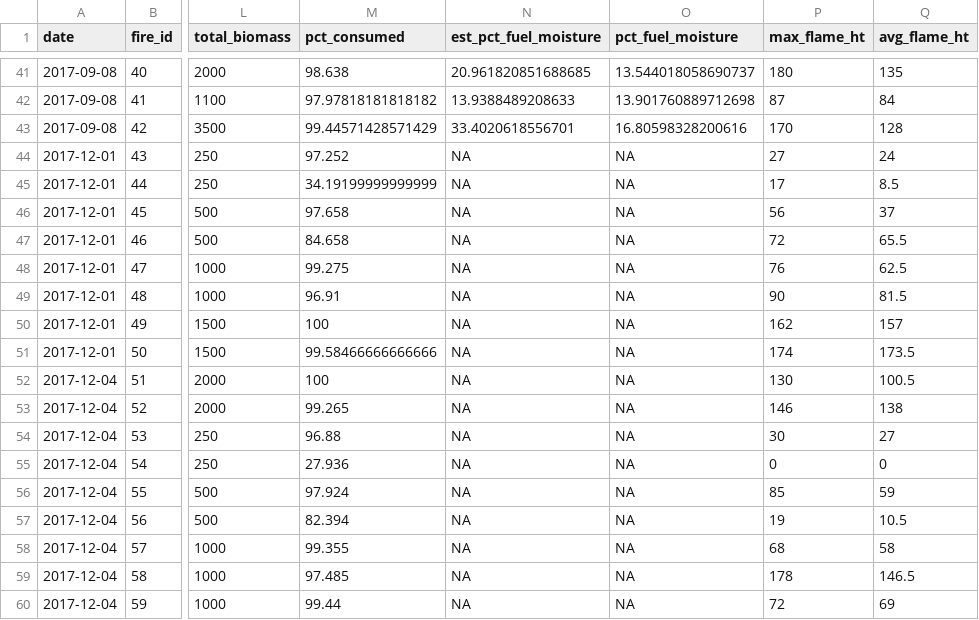
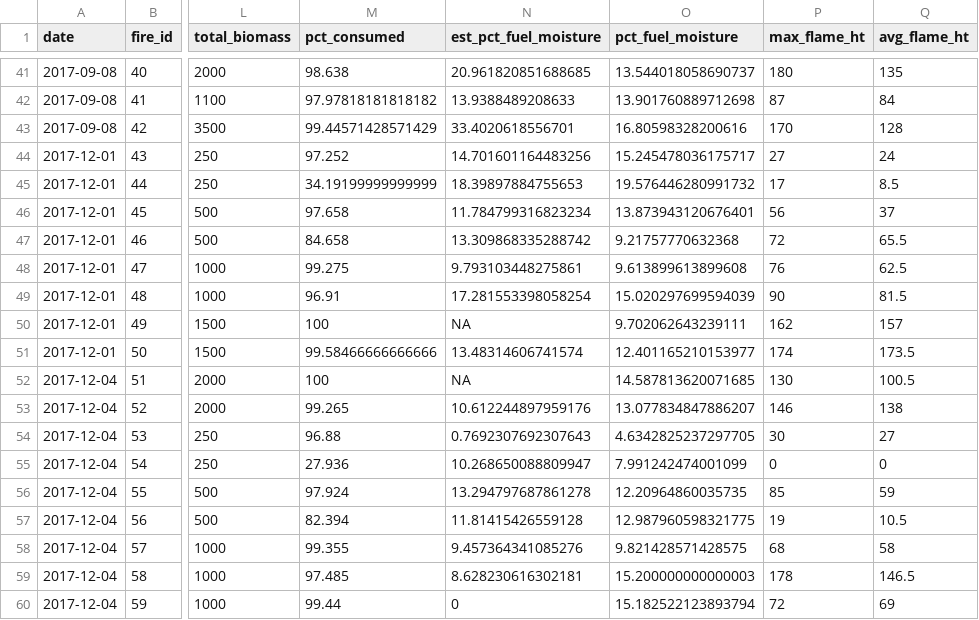
Before and after one commit to whalend/SERDP_Project, a CSV file: data/fabio-fires-biomass.csv, drawn as a sheet; only a part is shown, gaps mark what is left out; the diff covers the shown part only; the diff names each change by its address in the sheet, - before the commit and + after, or states it on an @@ line.

```diff
--- a/data/fabio-fires-biomass.csv
+++ b/data/fabio-fires-biomass.csv
-N44 (est_pct_fuel_moisture): NA
+N44 (est_pct_fuel_moisture): 14.701601164483256
-O44 (pct_fuel_moisture): NA
+O44 (pct_fuel_moisture): 15.245478036175717
-N45 (est_pct_fuel_moisture): NA
+N45 (est_pct_fuel_moisture): 18.39897884755653
-O45 (pct_fuel_moisture): NA
+O45 (pct_fuel_moisture): 19.576446280991732
-N46 (est_pct_fuel_moisture): NA
+N46 (est_pct_fuel_moisture): 11.784799316823234
-O46 (pct_fuel_moisture): NA
+O46 (pct_fuel_moisture): 13.873943120676401
-N47 (est_pct_fuel_moisture): NA
+N47 (est_pct_fuel_moisture): 13.309868335288742
-O47 (pct_fuel_moisture): NA
+O47 (pct_fuel_moisture): 9.21757770632368
-N48 (est_pct_fuel_moisture): NA
+N48 (est_pct_fuel_moisture): 9.793103448275861
-O48 (pct_fuel_moisture): NA
+O48 (pct_fuel_moisture): 9.613899613899608
-N49 (est_pct_fuel_moisture): NA
+N49 (est_pct_fuel_moisture): 17.281553398058254
-O49 (pct_fuel_moisture): NA
+O49 (pct_fuel_moisture): 15.020297699594039
-O50 (pct_fuel_moisture): NA
+O50 (pct_fuel_moisture): 9.702062643239111
-N51 (est_pct_fuel_moisture): NA
+N51 (est_pct_fuel_moisture): 13.48314606741574
-O51 (pct_fuel_moisture): NA
+O51 (pct_fuel_moisture): 12.401165210153977
-O52 (pct_fuel_moisture): NA
+O52 (pct_fuel_moisture): 14.587813620071685
-N53 (est_pct_fuel_moisture): NA
+N53 (est_pct_fuel_moisture): 10.612244897959176
-O53 (pct_fuel_moisture): NA
+O53 (pct_fuel_moisture): 13.077834847886207
-N54 (est_pct_fuel_moisture): NA
+N54 (est_pct_fuel_moisture): 0.7692307692307643
-O54 (pct_fuel_moisture): NA
+O54 (pct_fuel_moisture): 4.6342825237297705
-N55 (est_pct_fuel_moisture): NA
+N55 (est_pct_fuel_moisture): 10.268650088809947
-O55 (pct_fuel_moisture): NA
+O55 (pct_fuel_moisture): 7.991242474001099
-N56 (est_pct_fuel_moisture): NA
+N56 (est_pct_fuel_moisture): 13.294797687861278
-O56 (pct_fuel_moisture): NA
+O56 (pct_fuel_moisture): 12.20964860035735
-N57 (est_pct_fuel_moisture): NA
+N57 (est_pct_fuel_moisture): 11.81415426559128
-O57 (pct_fuel_moisture): NA
+O57 (pct_fuel_moisture): 12.987960598321775
-N58 (est_pct_fuel_moisture): NA
+N58 (est_pct_fuel_moisture): 9.457364341085276
-O58 (pct_fuel_moisture): NA
+O58 (pct_fuel_moisture): 9.821428571428575
-N59 (est_pct_fuel_moisture): NA
+N59 (est_pct_fuel_moisture): 8.628230616302181
-O59 (pct_fuel_moisture): NA
+O59 (pct_fuel_moisture): 15.200000000000003
-N60 (est_pct_fuel_moisture): NA
+N60 (est_pct_fuel_moisture): 0
-O60 (pct_fuel_moisture): NA
+O60 (pct_fuel_moisture): 15.182522123893794
```
Also changed, not shown: 29 edited cells elsewhere in this file, data/experimental-fire-data-summary.csv.
